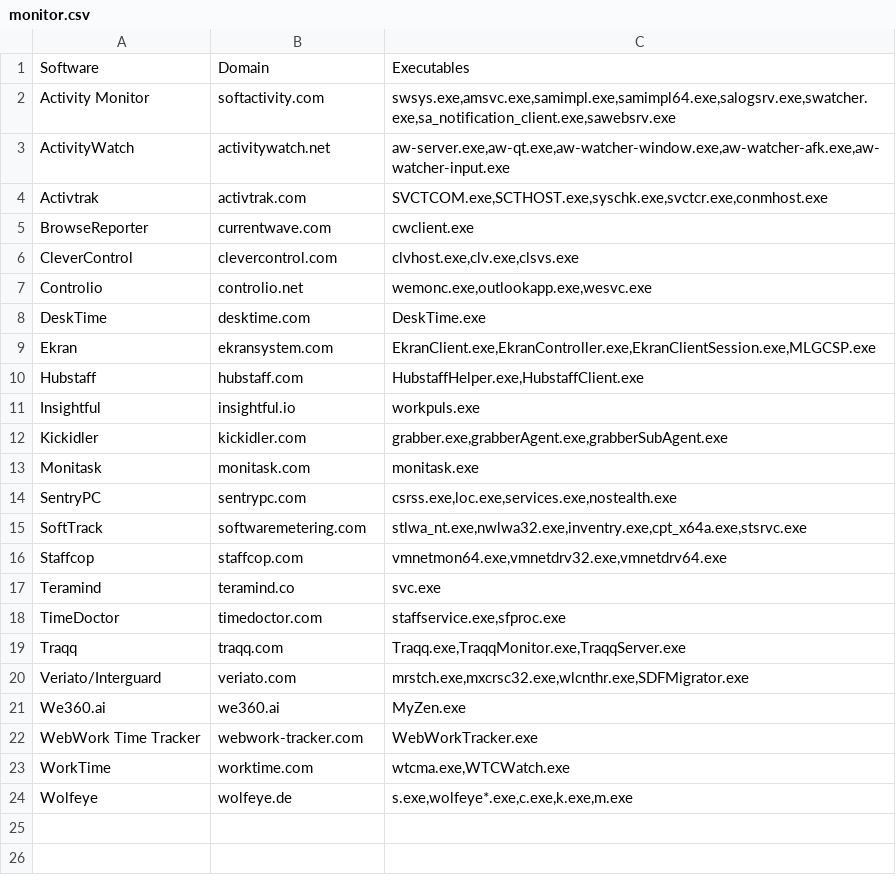
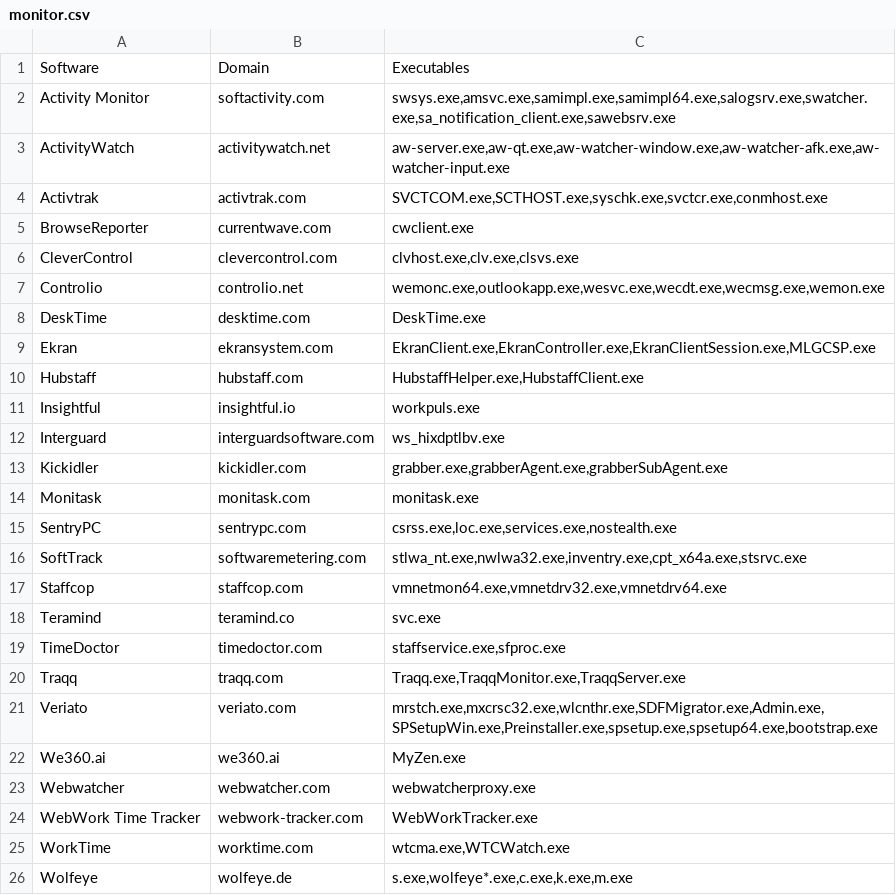
Before and after one commit to TCC421/Employee-Monitoring-Catalog, a CSV file: monitor.csv, drawn as a sheet.

Commit message:
Add files via upload

```diff
--- a/monitor.csv
+++ b/monitor.csv
@@ -6,3 +6,3 @@ BrowseReporter,currentwave.com,cwclient.exe
 CleverControl,clevercontrol.com,"clvhost.exe,clv.exe,clsvs.exe"
-Controlio,controlio.net,"wemonc.exe,outlookapp.exe,wesvc.exe"
+Controlio,controlio.net,"wemonc.exe,outlookapp.exe,wesvc.exe,wecdt.exe,wecmsg.exe,wemon.exe"
 DeskTime,desktime.com,DeskTime.exe
@@ -11,2 +11,3 @@ Hubstaff,hubstaff.com,"HubstaffHelper.exe,HubstaffClient.exe"
 Insightful,insightful.io,workpuls.exe
+Interguard,interguardsoftware.com,ws_hixdptlbv.exe
 Kickidler,kickidler.com,"grabber.exe,grabberAgent.exe,grabberSubAgent.exe"
@@ -19,4 +20,5 @@ TimeDoctor,timedoctor.com,"staffservice.exe,sfproc.exe"
 Traqq,traqq.com,"Traqq.exe,TraqqMonitor.exe,TraqqServer.exe"
-Veriato/Interguard,veriato.com,"mrstch.exe,mxcrsc32.exe,wlcnthr.exe,SDFMigrator.exe"
+Veriato,veriato.com,"mrstch.exe,mxcrsc32.exe,wlcnthr.exe,SDFMigrator.exe,Admin.exe,SPSetupWin.exe,Preinstaller.exe,spsetup.exe,spsetup64.exe,bootstrap.exe"
 We360.ai,we360.ai,MyZen.exe
+Webwatcher,webwatcher.com,webwatcherproxy.exe
 WebWork Time Tracker,webwork-tracker.com,WebWorkTracker.exe
```
